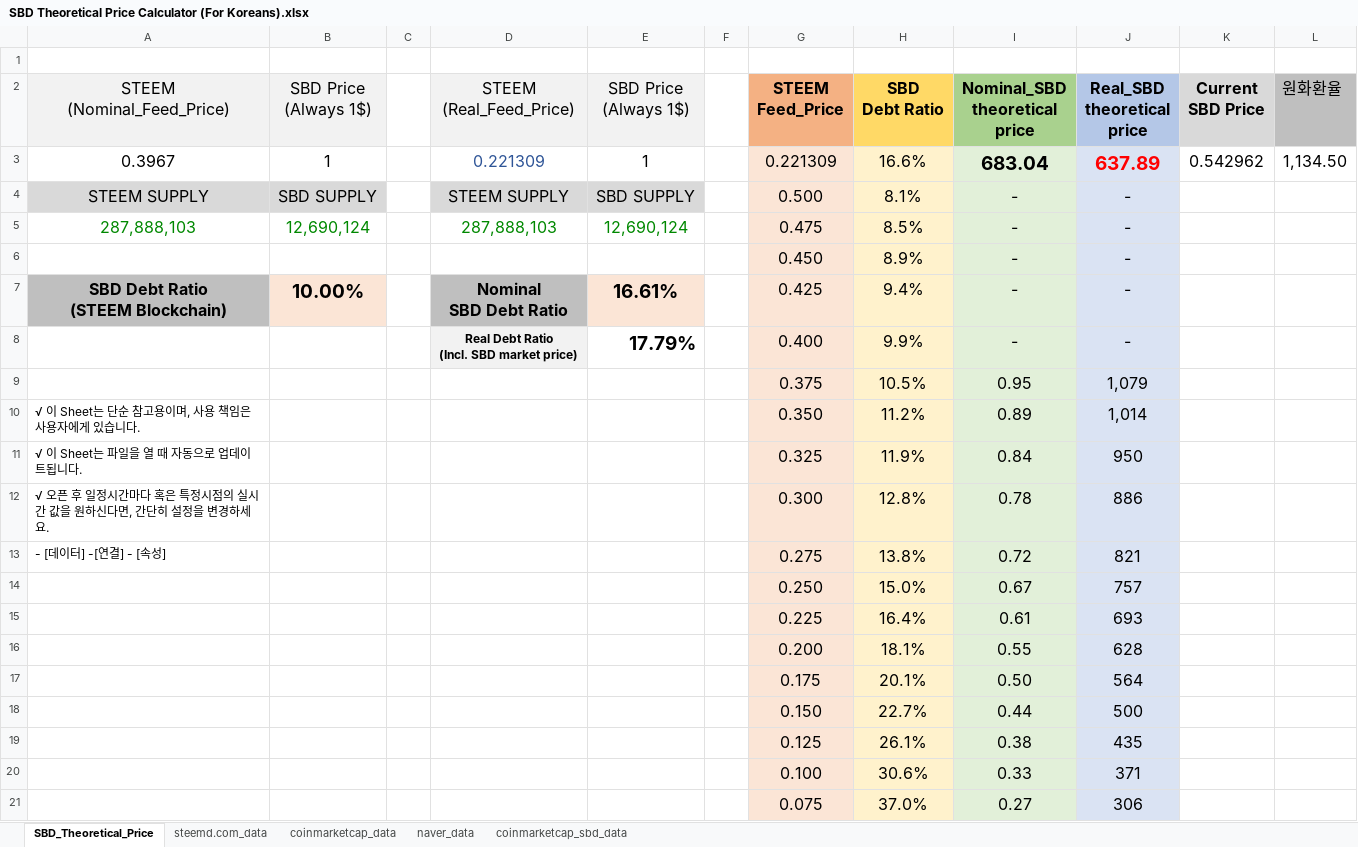
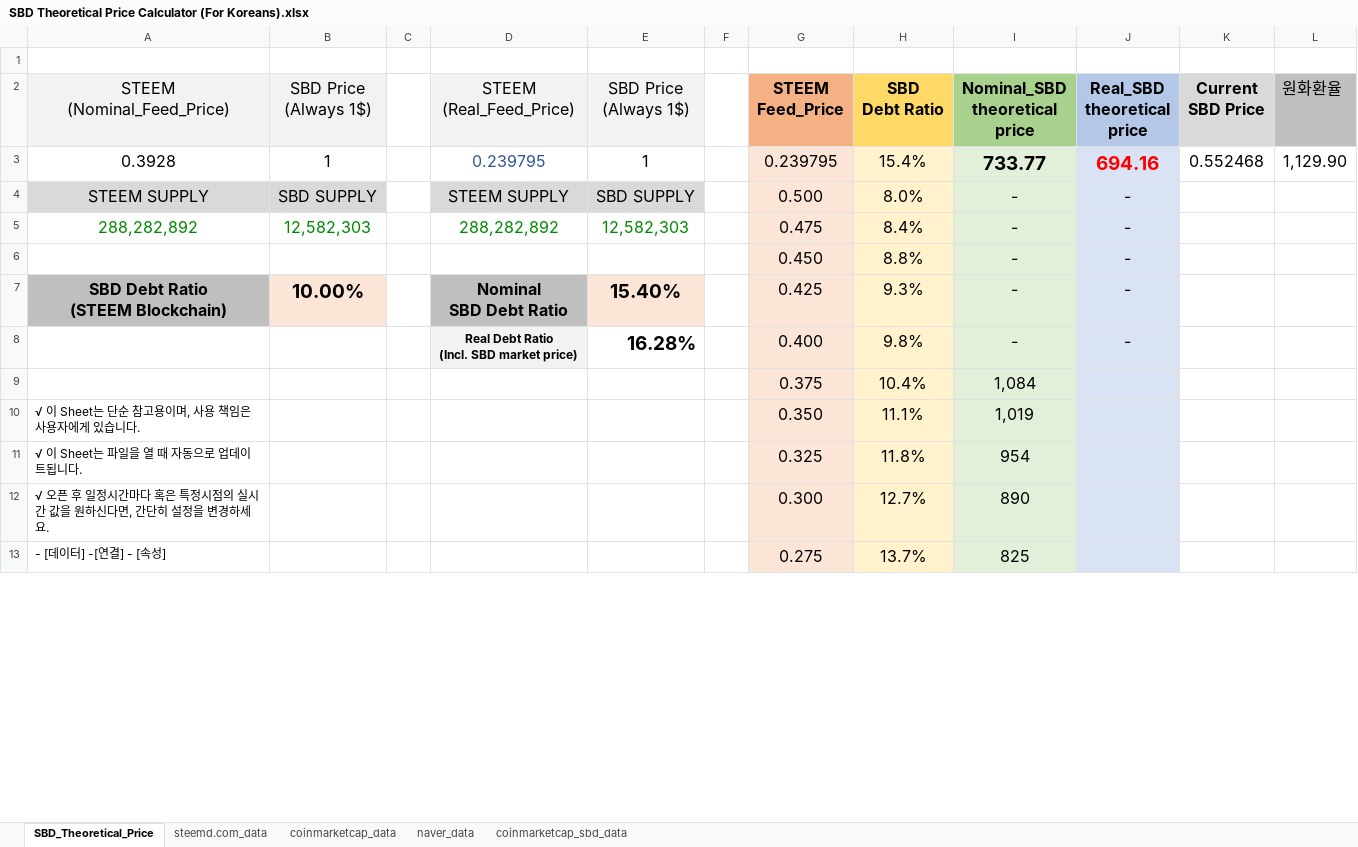
Before and after one commit to lostmine27/analysis, an Excel workbook: SBD Theoretical Price Calculator (For Koreans).xlsx, sheet SBD_Theoretical_Price, drawn as a sheet; only a part is shown; values as stored, in another font and other column widths than the file's, no borders; removed rows and columns are numbered as before the commit, all else as after; the diff covers the shown part only; the diff names each change by its address in the sheet, - before the commit and + after, or states it on an @@ line.

```diff
--- a/SBD Theoretical Price Calculator (For Koreans).xlsx (sheet SBD_Theoretical_Price)
+++ b/SBD Theoretical Price Calculator (For Koreans).xlsx (sheet SBD_Theoretical_Price)
-row 3: 0.3967 | 1 |  | 0.221309 | 1 |  | 0.221309 | 16.6% | 683.04 | 637.89 | 0.542962 | 1,134.50
+row 3: 0.3928 | 1 |  | 0.239795 | 1 |  | 0.239795 | 15.4% | 733.77 | 694.16 | 0.552468 | 1,129.90
-H4 (SBD Debt Ratio): 8.1%
+H4 (SBD Debt Ratio): 8.0%
-row 5: 287,888,103 | 12,690,124 |  | 287,888,103 | 12,690,124 |  | 0.475 | 8.5% | - | -
+row 5: 288,282,892 | 12,582,303 |  | 288,282,892 | 12,582,303 |  | 0.475 | 8.4% | - | -
-H6 (SBD Debt Ratio): 8.9%
+H6 (SBD Debt Ratio): 8.8%
-E7 (SBD Price (Always 1$)): 16.61%
+E7 (SBD Price (Always 1$)): 15.40%
-H7 (SBD Debt Ratio): 9.4%
+H7 (SBD Debt Ratio): 9.3%
-E8 (SBD Price (Always 1$)): 17.79%
+E8 (SBD Price (Always 1$)): 16.28%
-H8 (SBD Debt Ratio): 9.9%
+H8 (SBD Debt Ratio): 9.8%
-row 9:  |  |  |  |  |  | 0.375 | 10.5% | 0.95 | 1,079
+row 9:  |  |  |  |  |  | 0.375 | 10.4% | 1,084
-H10 (SBD Debt Ratio): 11.2%
+H10 (SBD Debt Ratio): 11.1%
-I10 (Nominal_SBD theoretical price): 0.89
+I10 (Nominal_SBD theoretical price): 1,019
-J10 (Real_SBD theoretical price): 1,014
+J10 (Real_SBD theoretical price): (empty)
-H11 (SBD Debt Ratio): 11.9%
+H11 (SBD Debt Ratio): 11.8%
-I11 (Nominal_SBD theoretical price): 0.84
+I11 (Nominal_SBD theoretical price): 954
-J11 (Real_SBD theoretical price): 950
+J11 (Real_SBD theoretical price): (empty)
-H12 (SBD Debt Ratio): 12.8%
+H12 (SBD Debt Ratio): 12.7%
-I12 (Nominal_SBD theoretical price): 0.78
+I12 (Nominal_SBD theoretical price): 890
-J12 (Real_SBD theoretical price): 886
+J12 (Real_SBD theoretical price): (empty)
-H13 (SBD Debt Ratio): 13.8%
+H13 (SBD Debt Ratio): 13.7%
-I13 (Nominal_SBD theoretical price): 0.72
+I13 (Nominal_SBD theoretical price): 825
-J13 (Real_SBD theoretical price): 821
+J13 (Real_SBD theoretical price): (empty)
-row 14:  |  |  |  |  |  | 0.250 | 15.0% | 0.67 | 757
-row 15:  |  |  |  |  |  | 0.225 | 16.4% | 0.61 | 693
-row 16:  |  |  |  |  |  | 0.200 | 18.1% | 0.55 | 628
-row 17:  |  |  |  |  |  | 0.175 | 20.1% | 0.50 | 564
-row 18:  |  |  |  |  |  | 0.150 | 22.7% | 0.44 | 500
-row 19:  |  |  |  |  |  | 0.125 | 26.1% | 0.38 | 435
-row 20:  |  |  |  |  |  | 0.100 | 30.6% | 0.33 | 371
-row 21:  |  |  |  |  |  | 0.075 | 37.0% | 0.27 | 306
```
Also changed, not shown: 11 added rows and 3 removed rows elsewhere in this sheet, sheet steemd.com_data, sheet coinmarketcap_data, sheet naver_data, sheet coinmarketcap_sbd_data.
